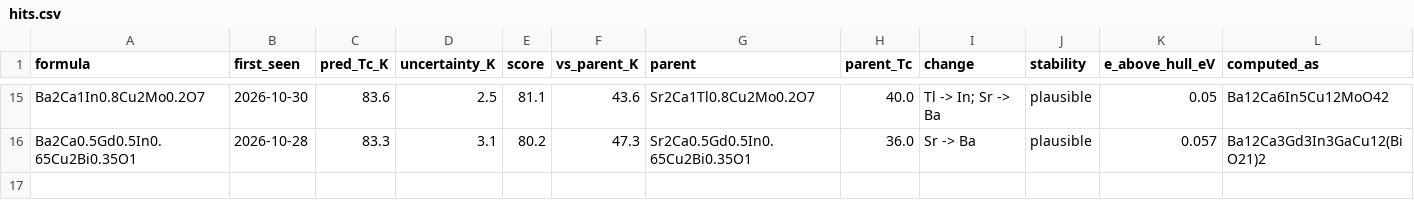
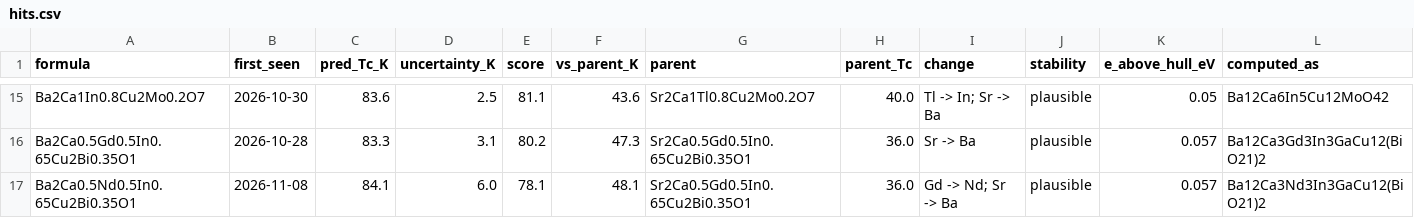
Before and after one commit to jasonbrelsford/superconductor-screen, a CSV file: results/2026-11-08/hits.csv, drawn as a sheet; only a part is shown, gaps mark what is left out; the diff names each change by its address in the sheet, - before the commit and + after, or states it on an @@ line.

```diff
--- a/results/2026-11-08/hits.csv
+++ b/results/2026-11-08/hits.csv
+row 17: Ba2Ca0.5Nd0.5In0.65Cu2Bi0.35O1 | 2026-11-08 | 84.1 | 6.0 | 78.1 | 48.1 | Sr2Ca0.5Gd0.5In0.65Cu2Bi0.35O1 | 36.0 | Gd -> Nd; Sr -> Ba | plausible | 0.057 | Ba12Ca3Nd3In3GaCu12(BiO21)2
```
Also changed, not shown: results/2026-11-08/gain.csv, results/2026-11-08/highest.csv, 8 other files.
